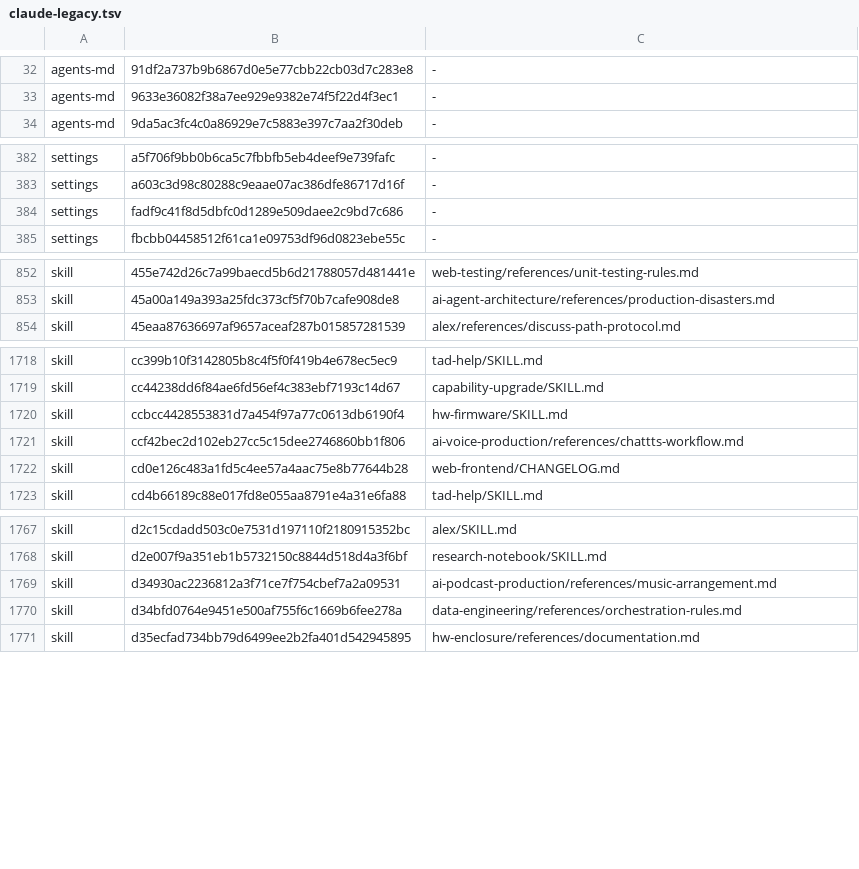
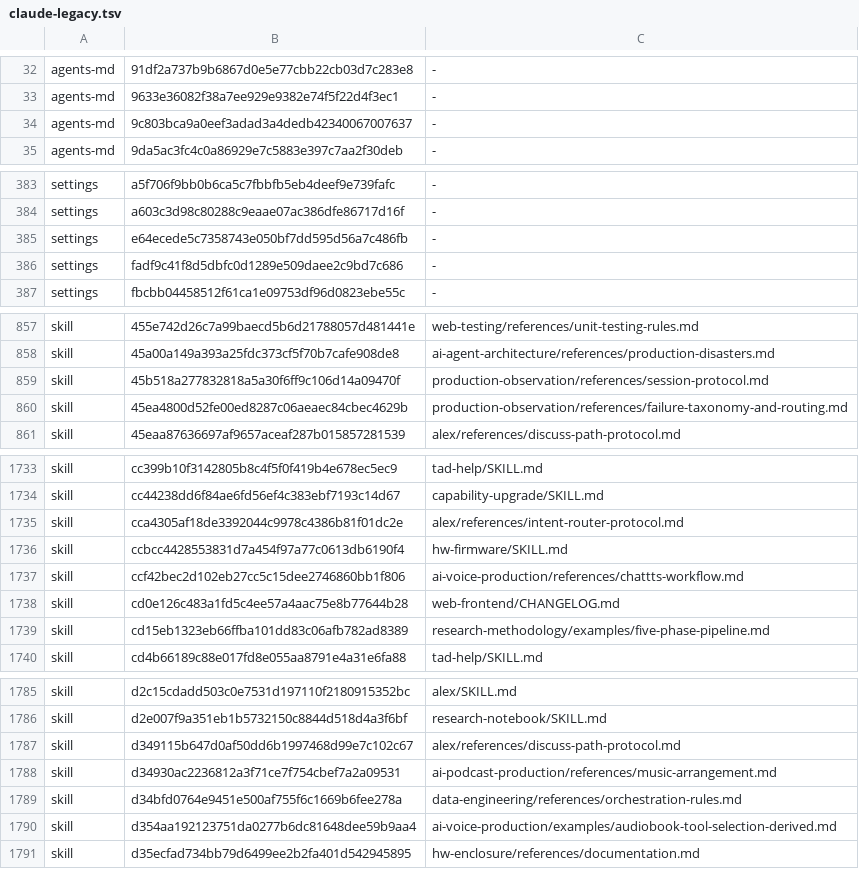
Before and after one commit to Sheldon-92/TAD, a TSV file: .tad/provenance/claude-legacy.tsv, drawn as a sheet; only a part is shown, gaps mark what is left out; the diff covers the shown part only.

```diff
--- a/.tad/provenance/claude-legacy.tsv
+++ b/.tad/provenance/claude-legacy.tsv
@@ -33,2 +33,3 @@ agents-md	91df2a737b9b6867d0e5e77cbb22cb03d7c283e8	-
 agents-md	9633e36082f38a7ee929e9382e74f5f22d4f3ec1	-
+agents-md	9c803bca9a0eef3adad3a4dedb42340067007637	-
 agents-md	9da5ac3fc4c0a86929e7c5883e397c7aa2f30deb	-
@@ -383,2 +384,3 @@ settings	a5f706f9bb0b6ca5c7fbbfb5eb4deef9e739fafc	-
 settings	a603c3d98c80288c9eaae07ac386dfe86717d16f	-
+settings	e64ecede5c7358743e050bf7dd595d56a7c486fb	-
 settings	fadf9c41f8d5dbfc0d1289e509daee2c9bd7c686	-
@@ -853,2 +858,4 @@ skill	455e742d26c7a99baecd5b6d21788057d481441e	web-testing/references/unit-testi
 skill	45a00a149a393a25fdc373cf5f70b7cafe908de8	ai-agent-architecture/references/production-disasters.md
+skill	45b518a277832818a5a30f6ff9c106d14a09470f	production-observation/references/session-protocol.md
+skill	45ea4800d52fe00ed8287c06aeaec84cbec4629b	production-observation/references/failure-taxonomy-and-routing.md
 skill	45eaa87636697af9657aceaf287b015857281539	alex/references/discuss-path-protocol.md
@@ -1719,2 +1734,3 @@ skill	cc399b10f3142805b8c4f5f0f419b4e678ec5ec9	tad-help/SKILL.md
 skill	cc44238dd6f84ae6fd56ef4c383ebf7193c14d67	capability-upgrade/SKILL.md
+skill	cca4305af18de3392044c9978c4386b81f01dc2e	alex/references/intent-router-protocol.md
 skill	ccbcc4428553831d7a454f97a77c0613db6190f4	hw-firmware/SKILL.md
@@ -1722,2 +1738,3 @@ skill	ccf42bec2d102eb27cc5c15dee2746860bb1f806	ai-voice-production/references/ch
 skill	cd0e126c483a1fd5c4ee57a4aac75e8b77644b28	web-frontend/CHANGELOG.md
+skill	cd15eb1323eb66ffba101dd83c06afb782ad8389	research-methodology/examples/five-phase-pipeline.md
 skill	cd4b66189c88e017fd8e055aa8791e4a31e6fa88	tad-help/SKILL.md
@@ -1768,4 +1786,6 @@ skill	d2c15cdadd503c0e7531d197110f2180915352bc	alex/SKILL.md
 skill	d2e007f9a351eb1b5732150c8844d518d4a3f6bf	research-notebook/SKILL.md
+skill	d349115b647d0af50dd6b1997468d99e7c102c67	alex/references/discuss-path-protocol.md
 skill	d34930ac2236812a3f71ce7f754cbef7a2a09531	ai-podcast-production/references/music-arrangement.md
 skill	d34bfd0764e9451e500af755f6c1669b6fee278a	data-engineering/references/orchestration-rules.md
+skill	d354aa192123751da0277b6dc81648dee59b9aa4	ai-voice-production/examples/audiobook-tool-selection-derived.md
 skill	d35ecfad734bb79d6499ee2b2fa401d542945895	hw-enclosure/references/documentation.md
```
Also changed, not shown: 15 added rows and 1 edited cell elsewhere in this file, .tad/provenance/framework-released.tsv, 2 other files.
